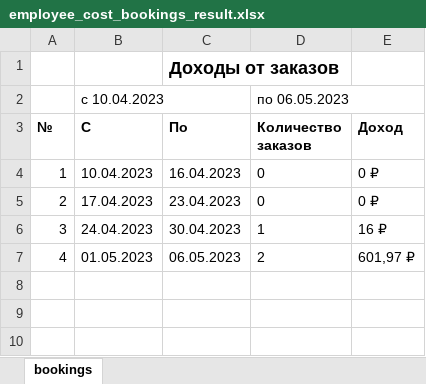
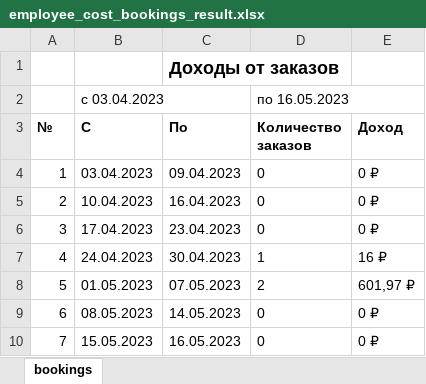
Before and after one commit to DasDanya/publishing_house_ASP, an Excel workbook: ASP/publishing/publishing/wwwroot/Reports/employee_cost_bookings_result.xlsx, sheet bookings, drawn as a sheet; values as stored, in another font and other column widths than the file's, no borders; the diff names each change by its address in the sheet, - before the commit and + after, or states it on an @@ line.

```diff
--- a/ASP/publishing/publishing/wwwroot/Reports/employee_cost_bookings_result.xlsx (sheet bookings)
+++ b/ASP/publishing/publishing/wwwroot/Reports/employee_cost_bookings_result.xlsx (sheet bookings)
-B2 (C): с 10.04.2023
+B2 (C): с 03.04.2023
-D2 (Количество заказов): по 06.05.2023
+D2 (Количество заказов): по 16.05.2023
-B4 (C): 10.04.2023
+B4 (C): 03.04.2023
-C4 (По): 16.04.2023
+C4 (По): 09.04.2023
-B5 (C): 17.04.2023
+B5 (C): 10.04.2023
-C5 (По): 23.04.2023
+C5 (По): 16.04.2023
-B6 (C): 24.04.2023
+B6 (C): 17.04.2023
-C6 (По): 30.04.2023
+C6 (По): 23.04.2023
-D6 (Количество заказов): 1
+D6 (Количество заказов): 0
-E6 (Доход): 16 ₽
+E6 (Доход): 0 ₽
-B7 (C): 01.05.2023
+B7 (C): 24.04.2023
-C7 (По): 06.05.2023
+C7 (По): 30.04.2023
-D7 (Количество заказов): 2
+D7 (Количество заказов): 1
-E7 (Доход): 601,97 ₽
+E7 (Доход): 16 ₽
+row 8: 5 | 01.05.2023 | 07.05.2023 | 2 | 601,97 ₽
+row 9: 6 | 08.05.2023 | 14.05.2023 | 0 | 0 ₽
+row 10: 7 | 15.05.2023 | 16.05.2023 | 0 | 0 ₽
```
Also changed, not shown: ASP/publishing/publishing/wwwroot/Reports/Климачков Даниил Валентинович_bookings.xlsx, 32 other files.
